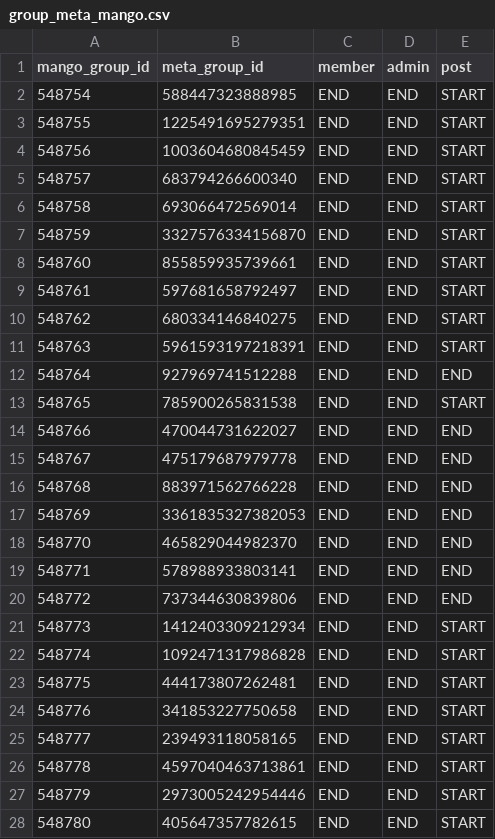
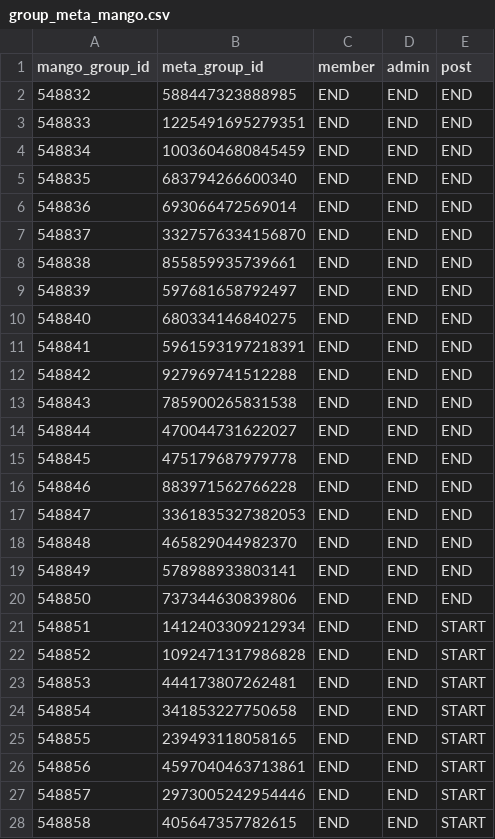
Before and after one commit to ankuratmango/WorkPlaceImportToMangoApps, a CSV file: WorkPlaceImportToMangoApps/importdata/group_meta_mango.csv, drawn as a sheet; only a part is shown; the diff covers the shown part only.

```diff
--- a/WorkPlaceImportToMangoApps/importdata/group_meta_mango.csv
+++ b/WorkPlaceImportToMangoApps/importdata/group_meta_mango.csv
@@ -1,28 +1,28 @@
 mango_group_id,meta_group_id,member,admin,post
-548754,588447323888985,END,END,START
-548755,1225491695279351,END,END,START
-548756,1003604680845459,END,END,START
-548757,683794266600340,END,END,START
-548758,693066472569014,END,END,START
-548759,3327576334156870,END,END,START
-548760,855859935739661,END,END,START
-548761,597681658792497,END,END,START
-548762,680334146840275,END,END,START
-548763,5961593197218391,END,END,START
-548764,927969741512288,END,END,END
-548765,785900265831538,END,END,START
-548766,470044731622027,END,END,END
-548767,475179687979778,END,END,END
-548768,883971562766228,END,END,END
-548769,3361835327382053,END,END,END
-548770,465829044982370,END,END,END
-548771,578988933803141,END,END,END
-548772,737344630839806,END,END,END
-548773,1412403309212934,END,END,START
-548774,1092471317986828,END,END,START
-548775,444173807262481,END,END,START
-548776,341853227750658,END,END,START
-548777,239493118058165,END,END,START
-548778,4597040463713861,END,END,START
-548779,2973005242954446,END,END,START
-548780,405647357782615,END,END,START
+548832,588447323888985,END,END,END
+548833,1225491695279351,END,END,END
+548834,1003604680845459,END,END,END
+548835,683794266600340,END,END,END
+548836,693066472569014,END,END,END
+548837,3327576334156870,END,END,END
+548838,855859935739661,END,END,END
+548839,597681658792497,END,END,END
+548840,680334146840275,END,END,END
+548841,5961593197218391,END,END,END
+548842,927969741512288,END,END,END
+548843,785900265831538,END,END,END
+548844,470044731622027,END,END,END
+548845,475179687979778,END,END,END
+548846,883971562766228,END,END,END
+548847,3361835327382053,END,END,END
+548848,465829044982370,END,END,END
+548849,578988933803141,END,END,END
+548850,737344630839806,END,END,END
+548851,1412403309212934,END,END,START
+548852,1092471317986828,END,END,START
+548853,444173807262481,END,END,START
+548854,341853227750658,END,END,START
+548855,239493118058165,END,END,START
+548856,4597040463713861,END,END,START
+548857,2973005242954446,END,END,START
+548858,405647357782615,END,END,START
```
Also changed, not shown: 50 edited cells elsewhere in this file, 14 other files.
